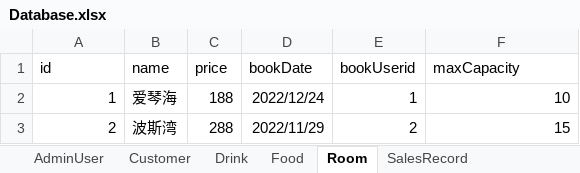
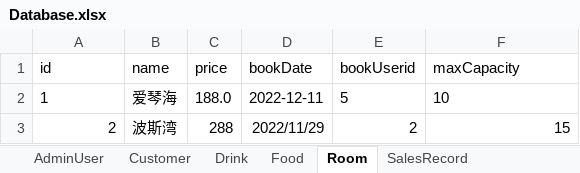
Before and after one commit to zhanghaichao520/Coffee_shop, an Excel workbook: src/main/resources/Database.xlsx, sheet Room, drawn as a sheet; values as stored, in another font and other column widths than the file's, no borders; the diff names each change by its address in the sheet, - before the commit and + after, or states it on an @@ line.

```diff
--- a/src/main/resources/Database.xlsx (sheet Room)
+++ b/src/main/resources/Database.xlsx (sheet Room)
-A2 alignment: right
+A2 alignment: left
-C2 (price): 188
+C2 (price): 188.0
-D2 (bookDate): 2022/12/24
+D2 (bookDate): 2022-12-11
-E2 (bookUserid): 1
+E2 (bookUserid): 5
-F2 alignment: right
+F2 alignment: left
```
Also changed, not shown: sheet Customer, sheet Drink, sheet Food, 1 other file.
